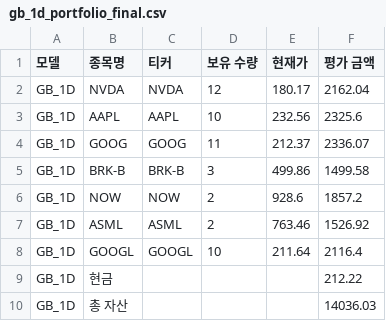
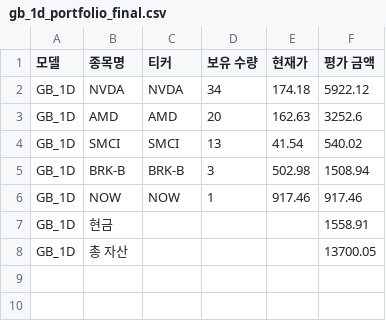
Before and after one commit to chesin1/stock_ai_trading_us, a CSV file: data/gb_1d_portfolio_final.csv, drawn as a sheet.

```diff
--- a/data/gb_1d_portfolio_final.csv
+++ b/data/gb_1d_portfolio_final.csv
@@ -1,10 +1,8 @@
 모델,종목명,티커,보유 수량,현재가,평가 금액
-GB_1D,NVDA,NVDA,12,180.17,2162.04
-GB_1D,AAPL,AAPL,10,232.56,2325.6
-GB_1D,GOOG,GOOG,11,212.37,2336.07
-GB_1D,BRK-B,BRK-B,3,499.86,1499.58
-GB_1D,NOW,NOW,2,928.6,1857.2
-GB_1D,ASML,ASML,2,763.46,1526.92
-GB_1D,GOOGL,GOOGL,10,211.64,2116.4
-GB_1D,현금,,,,212.22
-GB_1D,총 자산,,,,14036.03
+GB_1D,NVDA,NVDA,34,174.18,5922.12
+GB_1D,AMD,AMD,20,162.63,3252.6
+GB_1D,SMCI,SMCI,13,41.54,540.02
+GB_1D,BRK-B,BRK-B,3,502.98,1508.94
+GB_1D,NOW,NOW,1,917.46,917.46
+GB_1D,현금,,,,1558.91
+GB_1D,총 자산,,,,13700.05
```
Also changed, not shown: data/gb_20d_portfolio_final.csv, data/simulation_result_simple_with_accuracy.csv, 43 other files.
